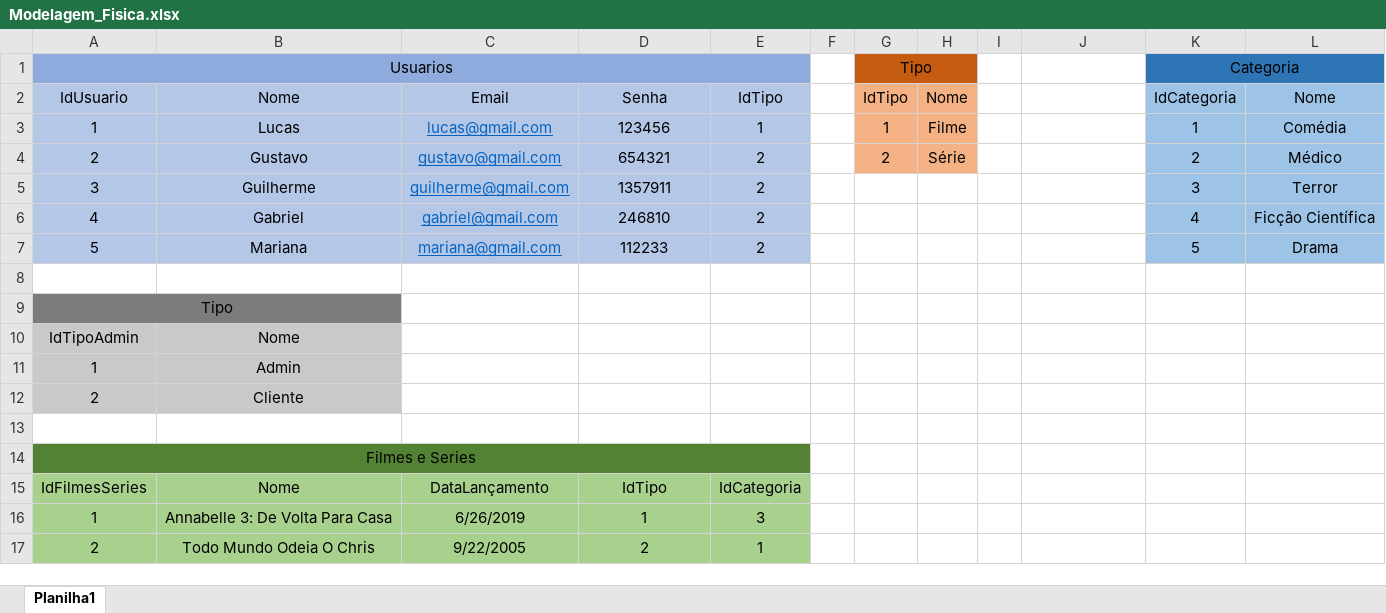
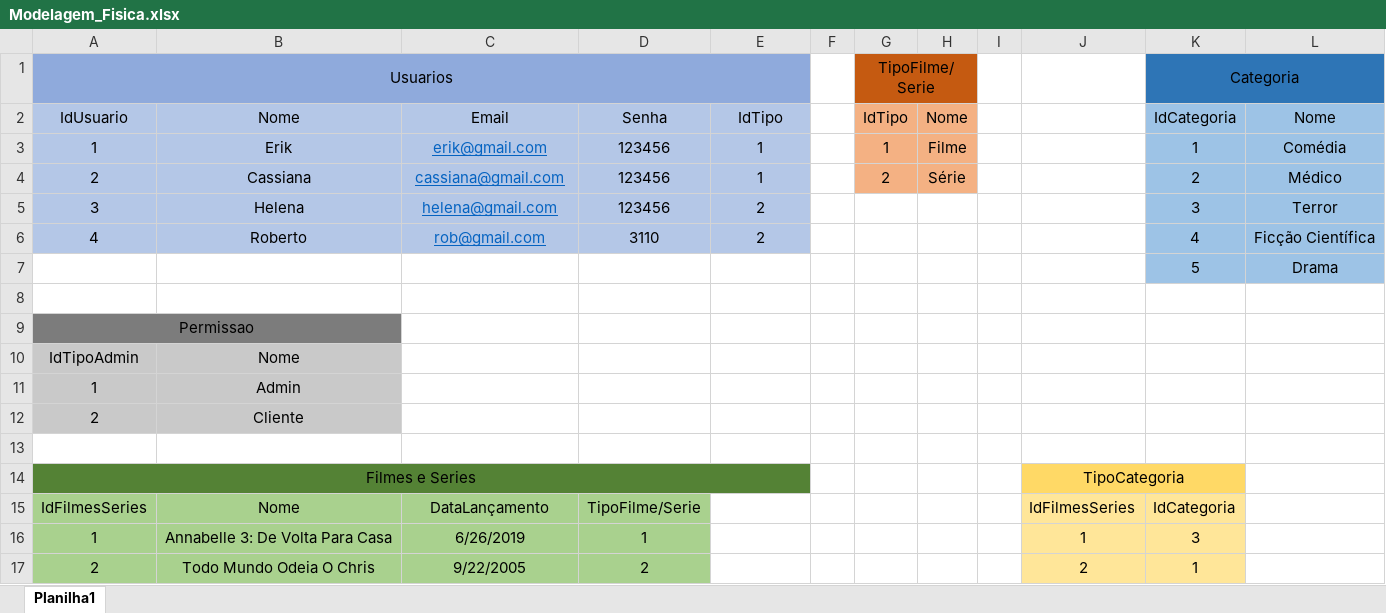
Before and after one commit to Melegaro-SENAI/s2019-sprint-1-bd_OPFlix, an Excel workbook: Modelagem_Fisica.xlsx, sheet Planilha1, drawn as a sheet; only a part is shown; values as stored, in another font and other column widths than the file's, no borders; removed rows and columns are numbered as before the commit, all else as after; the diff covers the shown part only; the diff names each change by its address in the sheet, - before the commit and + after, or states it on an @@ line.

```diff
--- a/Modelagem_Fisica.xlsx (sheet Planilha1)
+++ b/Modelagem_Fisica.xlsx (sheet Planilha1)
-G1: Tipo
+G1: TipoFilme/Serie
-B3: Lucas
+B3: Erik
-C3: lucas@gmail.com
+C3: erik@gmail.com
-B4: Gustavo
+B4: Cassiana
-C4: gustavo@gmail.com
+C4: cassiana@gmail.com
-D4: 654321
+D4: 123456
-E4: 2
+E4: 1
-B5: Guilherme
+B5: Helena
-C5: guilherme@gmail.com
+C5: helena@gmail.com
-D5: 1357911
+D5: 123456
-B6: Gabriel
+B6: Roberto
-C6: gabriel@gmail.com
+C6: rob@gmail.com
-D6: 246810
+D6: 3110
-row 7: 5 | Mariana | mariana@gmail.com | 112233 | 2 |  |  |  |  |  | 5 | Drama
+row 7:  |  |  |  |  |  |  |  |  |  | 5 | Drama
-A9: Tipo
+A9: Permissao
-J14: (empty)
+J14: TipoCategoria
-J14:K14 fill: none
+J14:K14 fill: #FFD966
+J14:K14 merged
-D15: IdTipo
+D15: TipoFilme/Serie
-E15: IdCategoria
+E15: (empty)
-E15:E17 fill: #A9D18E
+E15:E17 fill: none
-J15: (empty)
+J15: IdFilmesSeries
-J15:K17 fill: none
+J15:K17 fill: #FFE699
-K15: (empty)
+K15: IdCategoria
-E16: 3
+E16: (empty)
-J16: (empty)
+J16: 1
-K16: (empty)
+K16: 3
-E17: 1
+E17: (empty)
-J17: (empty)
+J17: 2
-K17: (empty)
+K17: 1
```
Also changed, not shown: 9 edited cells and cell formats elsewhere in this sheet, 3 other files.
